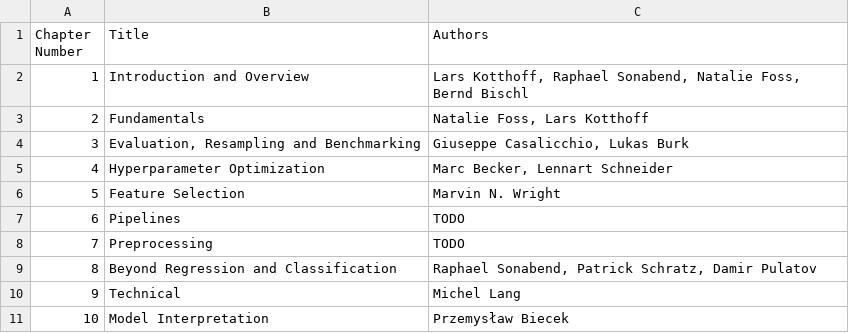
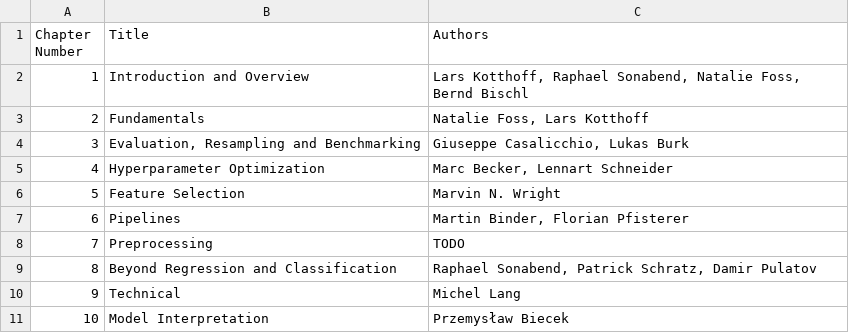
Before and after one commit to mlr-org/mlr3book, a CSV file: book/chap_auths.csv, drawn as a sheet.

Commit message:
pipelines authors

```diff
--- a/book/chap_auths.csv
+++ b/book/chap_auths.csv
@@ -6,3 +6,3 @@
 5,Feature Selection,Marvin N. Wright
-6,Pipelines,TODO
+6,Pipelines,"Martin Binder, Florian Pfisterer"
 7,Preprocessing,TODO
```
